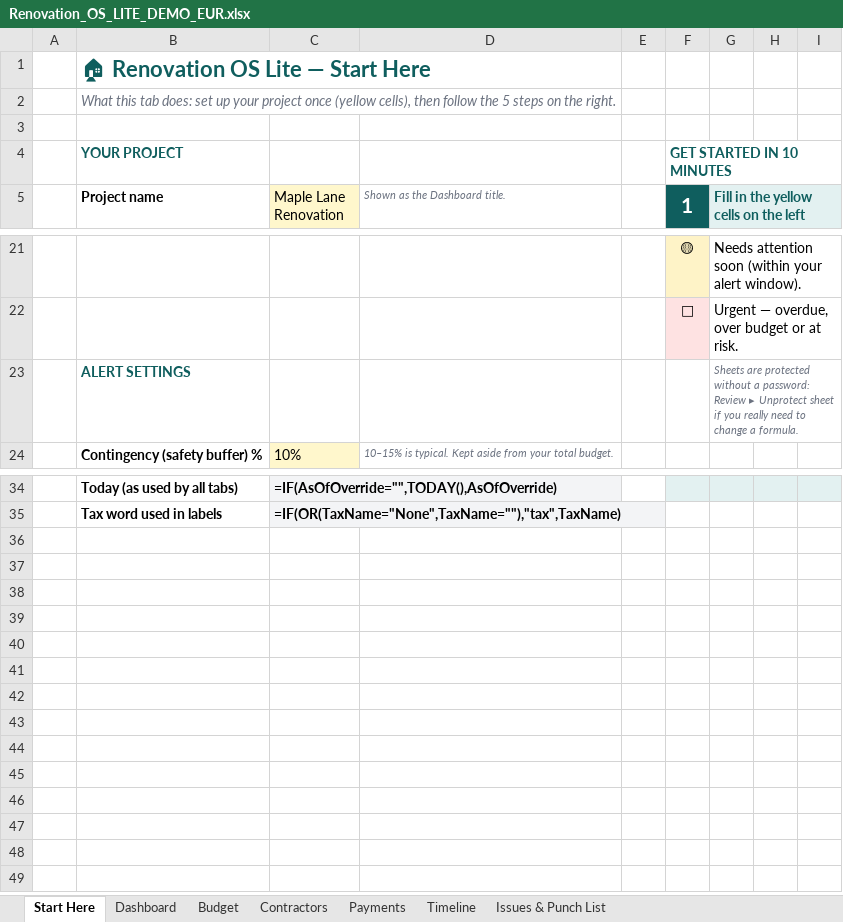
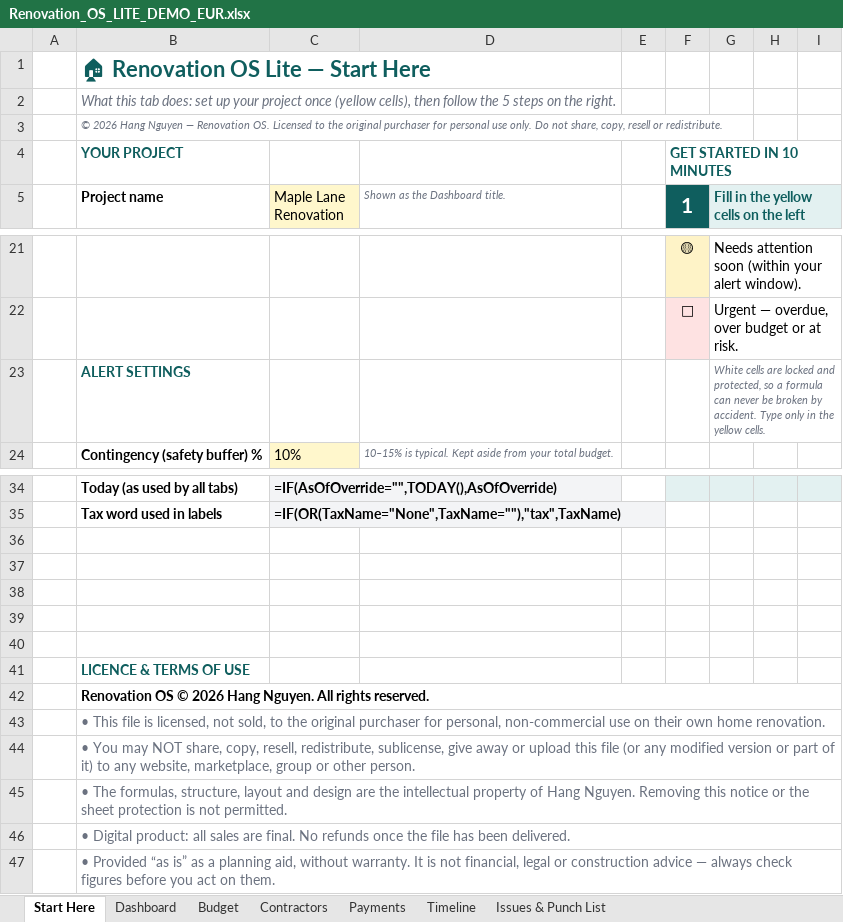
Before and after one commit to hangnguyen2306/home-renovation-OS, an Excel workbook: dist/Renovation_OS_LITE_DEMO_EUR.xlsx, sheet Start Here, drawn as a sheet; only a part is shown, gaps mark what is left out; values as stored, in another font and other column widths than the file's, no borders; formulas without a stored value are shown as written; the diff names each change by its address in the sheet, - before the commit and + after, or states it on an @@ line.

```diff
--- a/dist/Renovation_OS_LITE_DEMO_EUR.xlsx (sheet Start Here)
+++ b/dist/Renovation_OS_LITE_DEMO_EUR.xlsx (sheet Start Here)
-B3 (Project name): (empty)
+B3 (Project name): © 2026 Hang Nguyen — Renovation OS. Licensed to the original purchaser for personal use only. Do not share, copy, resell or redistribute.
-G23: Sheets are protected without a password: Review ▸ Unprotect sheet if you really need to change a formula.
+G23: White cells are locked and protected, so a formula can never be broken by accident. Type only in the yellow cells.
+row 36: (empty)
+row 37: (empty)
+row 38: (empty)
+row 39: (empty)
+row 40: (empty)
+row 41:  | LICENCE & TERMS OF USE
+row 42:  | Renovation OS © 2026 Hang Nguyen. All rights reserved.
+row 43:  | • This file is licensed, not sold, to the original purchaser for personal, non-commercial use on their own home renovation.
+row 44:  | • You may NOT share, copy, resell, redistribute, sublicense, give away or upload this file (or any modified version or part of it) to any website, marketplace, group or other person.
+row 45:  | • The formulas, structure, layout and design are the intellectual property of Hang Nguyen. Removing this notice or the sheet protection is not permitted.
+row 46:  | • Digital product: all sales are final. No refunds once the file has been delivered.
+row 47:  | • Provided “as is” as a planning aid, without warranty. It is not financial, legal or construction advice — always check figures before you act on them.
```
Also changed, not shown: sheet Dashboard, sheet Budget, sheet Contractors, sheet Issues & Punch List, sheet Payments, sheet Timeline, dist/Renovation_OS_BLANK_EUR.xlsx, dist/Renovation_OS_BLANK_USD.xlsx, 12 other files.
